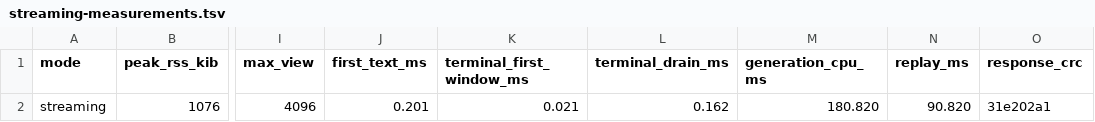
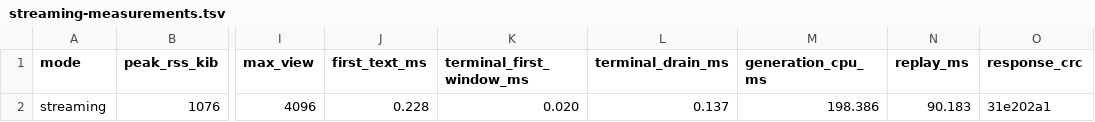
Before and after one commit to isomorphisms/fastchat, a TSV file: qualification/fc-comparison/delivery/streaming-measurements.tsv, drawn as a sheet; only a part is shown, gaps mark what is left out; the diff names each change by its address in the sheet, - before the commit and + after, or states it on an @@ line.

```diff
--- a/qualification/fc-comparison/delivery/streaming-measurements.tsv
+++ b/qualification/fc-comparison/delivery/streaming-measurements.tsv
-J2 (first_text_ms): 0.201
+J2 (first_text_ms): 0.228
-K2 (terminal_first_window_ms): 0.021
+K2 (terminal_first_window_ms): 0.020
-L2 (terminal_drain_ms): 0.162
+L2 (terminal_drain_ms): 0.137
-M2 (generation_cpu_ms): 180.820
+M2 (generation_cpu_ms): 198.386
-N2 (replay_ms): 90.820
+N2 (replay_ms): 90.183
```
Also changed, not shown: qualification/fc-comparison/delivery/apk.receipt.tsv, 17 other files.
